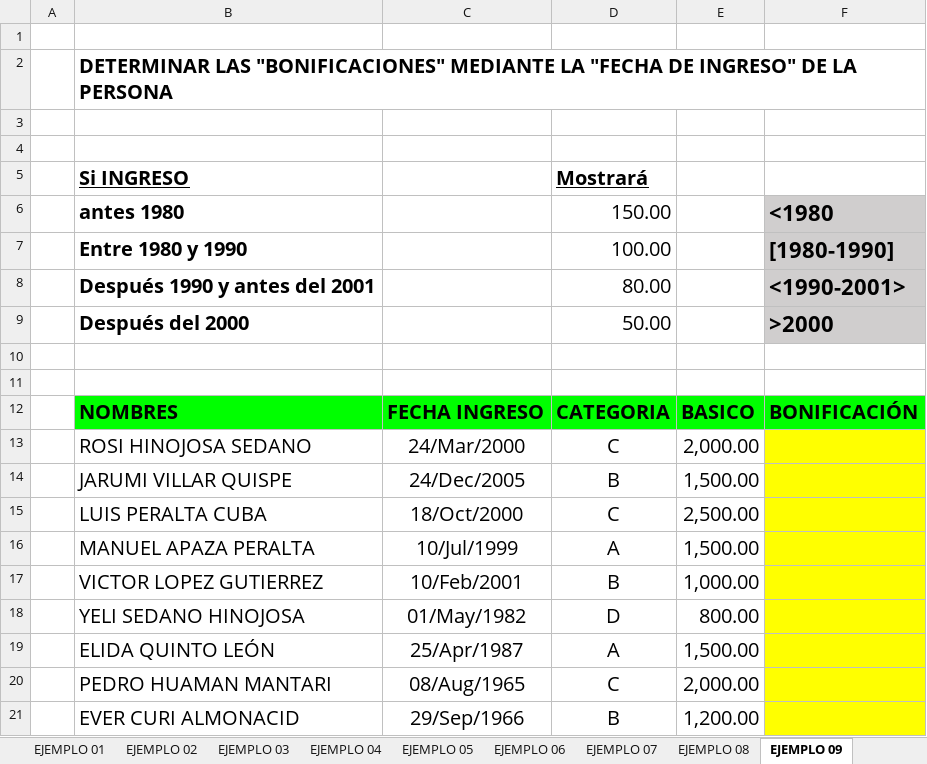
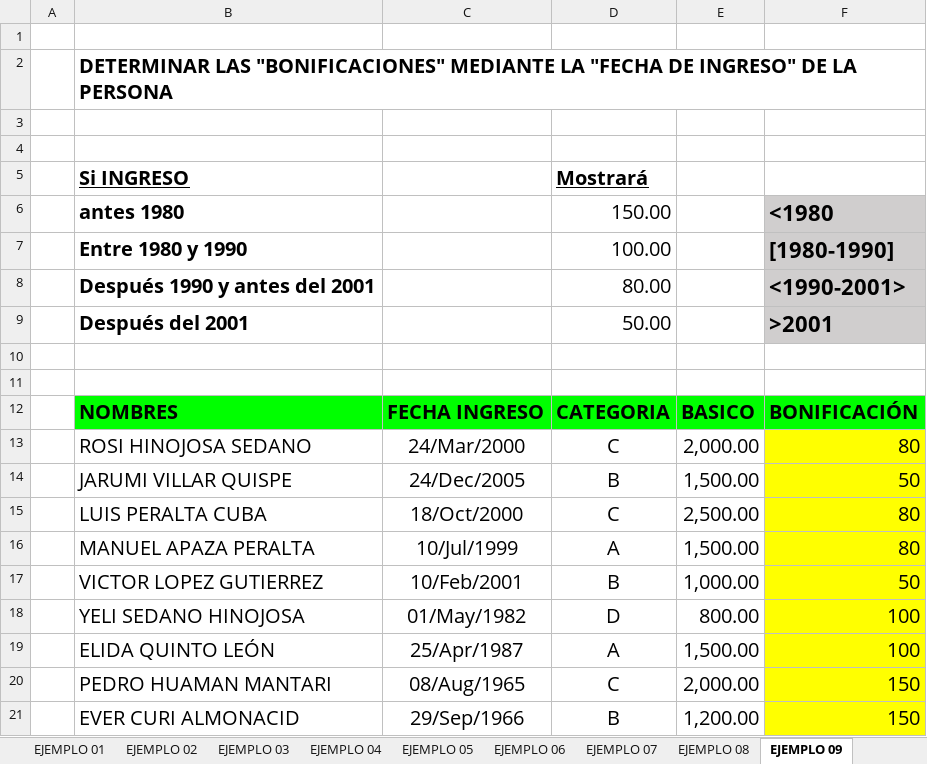
Before and after one commit to Juandavidsegura/juandavid, an Excel workbook: FUNCION SI(EJERCICIOS DIVERSOS).xlsx, sheet EJEMPLO 09, drawn as a sheet; values as stored, in another font and other column widths than the file's, no borders; the diff names each change by its address in the sheet, - before the commit and + after, or states it on an @@ line.

```diff
--- a/FUNCION SI(EJERCICIOS DIVERSOS).xlsx (sheet EJEMPLO 09)
+++ b/FUNCION SI(EJERCICIOS DIVERSOS).xlsx (sheet EJEMPLO 09)
-B9: Después del 2000
+B9: Después del 2001
-F9: >2000
+F9: >2001
-F13: (empty)
+F13: 80
-F14: (empty)
+F14: 50
-F15:F16: (empty)
+F15:F16: 80
-F17: (empty)
+F17: 50
-F18:F19: (empty)
+F18:F19: 100
-F20:F21: (empty)
+F20:F21: 150
```
Also changed, not shown: sheet EJEMPLO 05, sheet EJEMPLO 10, sheet EJEMPLO 06.
